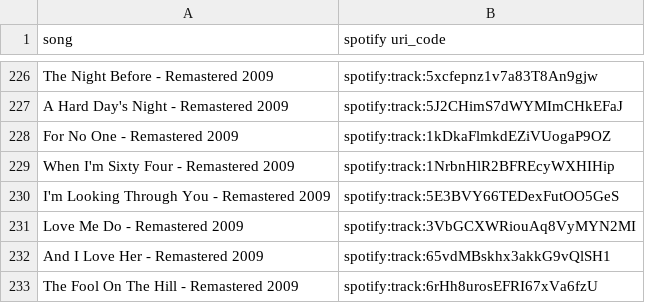
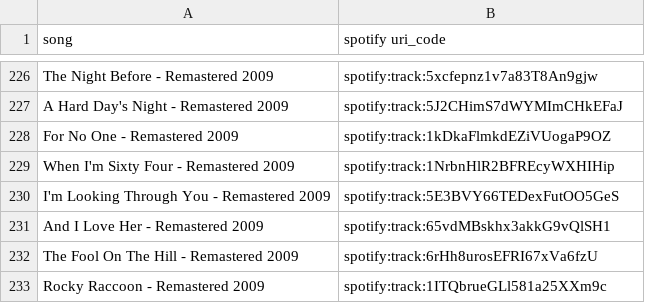
Before and after one commit to BraydenGess/cv-mariokartwii, a CSV file: audio/song_uri.csv, drawn as a sheet; only a part is shown, gaps mark what is left out; the shorter side is filled out with more unchanged rows; the diff names each change by its address in the sheet, - before the commit and + after, or states it on an @@ line.

```diff
--- a/audio/song_uri.csv
+++ b/audio/song_uri.csv
-row 231: Love Me Do - Remastered 2009 | spotify:track:3VbGCXWRiouAq8VyMYN2MI
```
Also changed, not shown: 2 other files.
